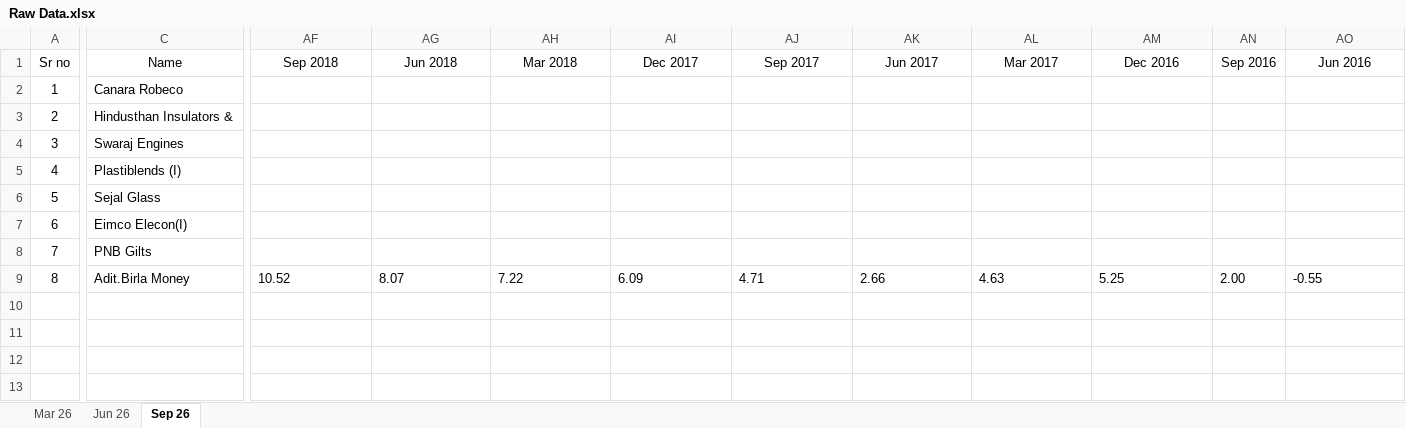
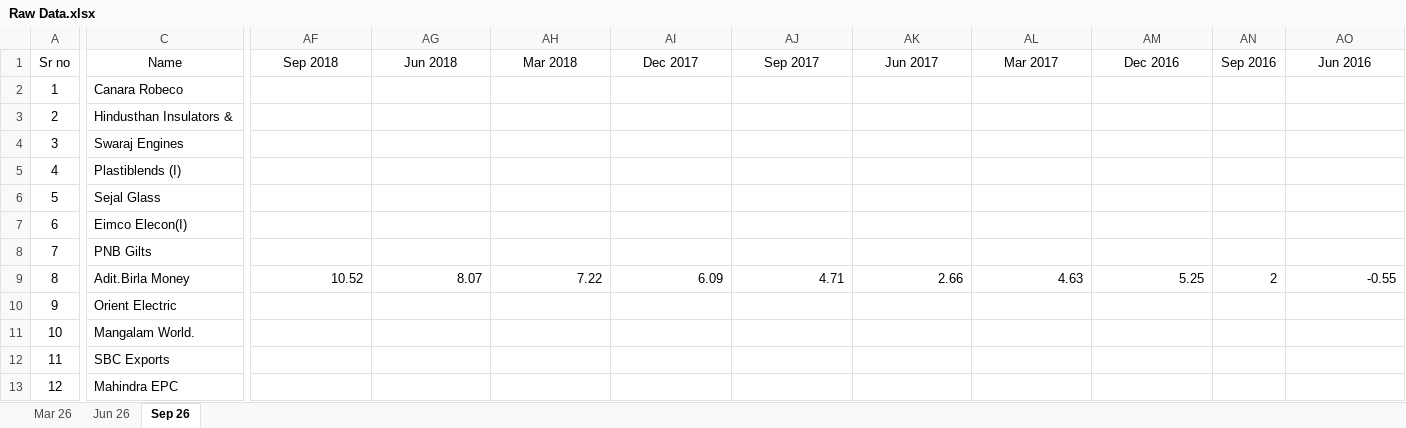
Before and after one commit to thakkars/Quarterly_Profit_Surge, an Excel workbook: Raw Data.xlsx, sheet Sep 26, drawn as a sheet; only a part is shown, gaps mark what is left out; values as stored, in another font and other column widths than the file's, no borders; rows hold the shown columns only; the diff covers the shown part only; the diff names each change by its address in the sheet, - before the commit and + after, or states it on an @@ line.

```diff
--- a/Raw Data.xlsx (sheet Sep 26)
+++ b/Raw Data.xlsx (sheet Sep 26)
-AF9:AM9 alignment: left
+AF9:AM9 alignment: right
-AN9 (Sep 2016): 2.00
+AN9 (Sep 2016): 2
-AO9 alignment: left
+AO9 alignment: right
+row 10: 9 | Orient Electric
+row 11: 10 | Mangalam World.
+row 12: 11 | SBC Exports
+row 13: 12 | Mahindra EPC
```
Also changed, not shown: cell formats elsewhere in this sheet, 2 other files.
